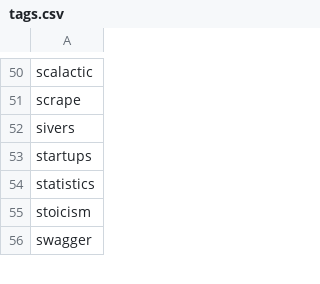
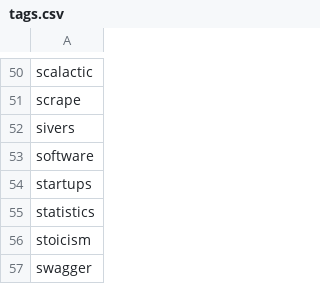
Before and after one commit to josephpconley/josephpconley.github.io, a CSV file: tags.csv, drawn as a sheet; only a part is shown, gaps mark what is left out; the diff names each change by its address in the sheet, - before the commit and + after, or states it on an @@ line.

```diff
--- a/tags.csv
+++ b/tags.csv
+row 53: software
```
Also changed, not shown: 1 other file.
